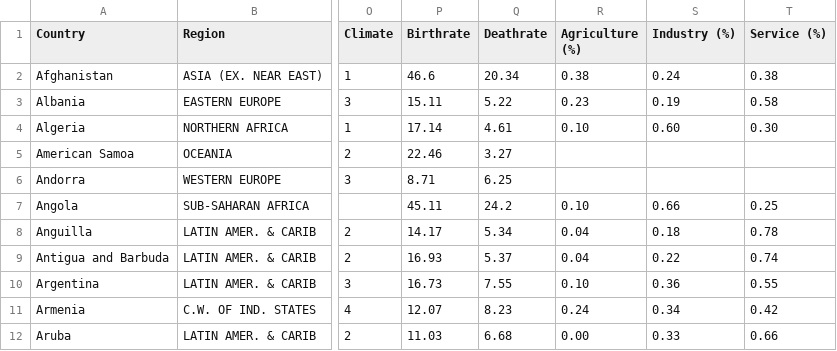
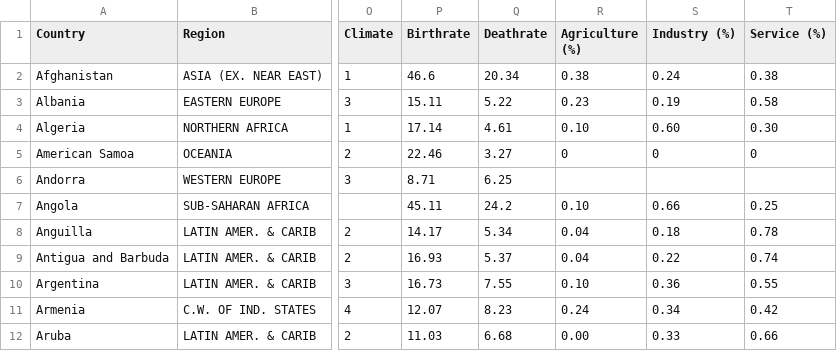
Before and after one commit to span0017/FIT3179, a CSV file: countries.csv, drawn as a sheet; only a part is shown, gaps mark what is left out; the diff names each change by its address in the sheet, - before the commit and + after, or states it on an @@ line.

Commit message:
Update countries.csv

```diff
--- a/countries.csv
+++ b/countries.csv
-R5 (Agriculture (%)): (empty)
+R5 (Agriculture (%)): 0
-S5 (Industry (%)): (empty)
+S5 (Industry (%)): 0
-T5 (Service (%)): (empty)
+T5 (Service (%)): 0
```
